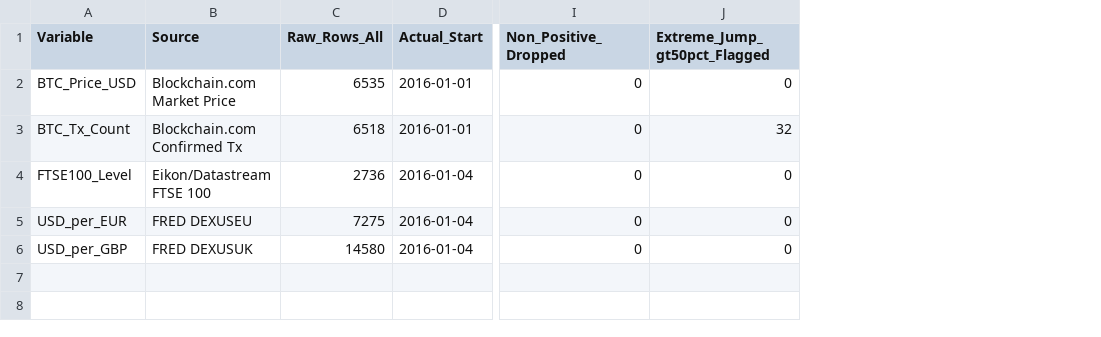
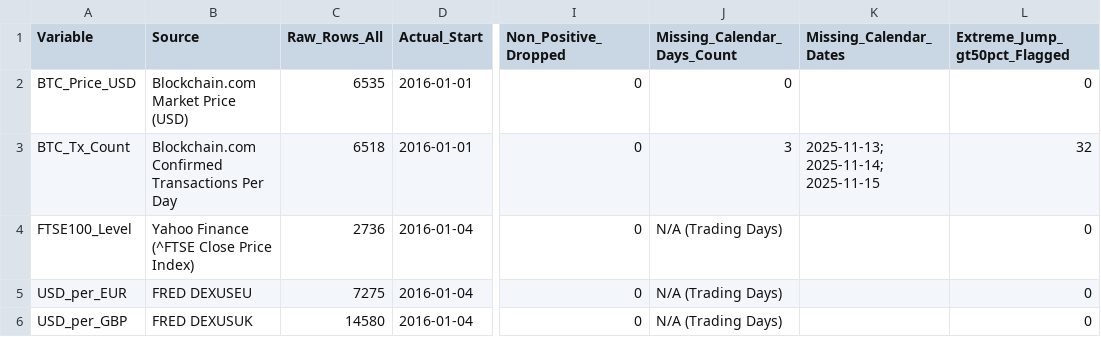
Before and after one commit to 3185159899-sudo/must-btc-hedging-report, a CSV file: 03_Cleaned_Data/cleaning_log_v01.csv, drawn as a sheet; only a part is shown, gaps mark what is left out; the diff names each change by its address in the sheet, - before the commit and + after, or states it on an @@ line.

```diff
--- a/03_Cleaned_Data/cleaning_log_v01.csv
+++ b/03_Cleaned_Data/cleaning_log_v01.csv
+column J (Missing_Calendar_Days_Count), rows 2-6: 0 | 3 | N/A (Trading Days) | N/A (Trading Days) | N/A (Trading Days)
+column K (Missing_Calendar_Dates), row 3: 2025-11-13; 2025-11-14; 2025-11-15
-B2 (Source): Blockchain.com Market Price
+B2 (Source): Blockchain.com Market Price (USD)
-B3 (Source): Blockchain.com Confirmed Tx
+B3 (Source): Blockchain.com Confirmed Transactions Per Day
-B4 (Source): Eikon/Datastream FTSE 100
+B4 (Source): Yahoo Finance (^FTSE Close Price Index)
```
Also changed, not shown: 5 other files.
